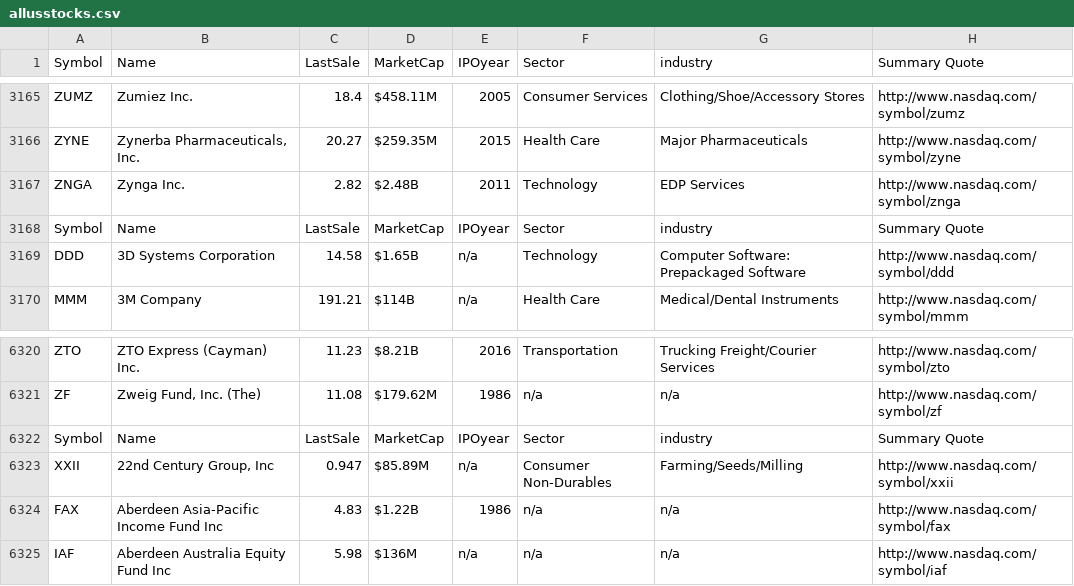
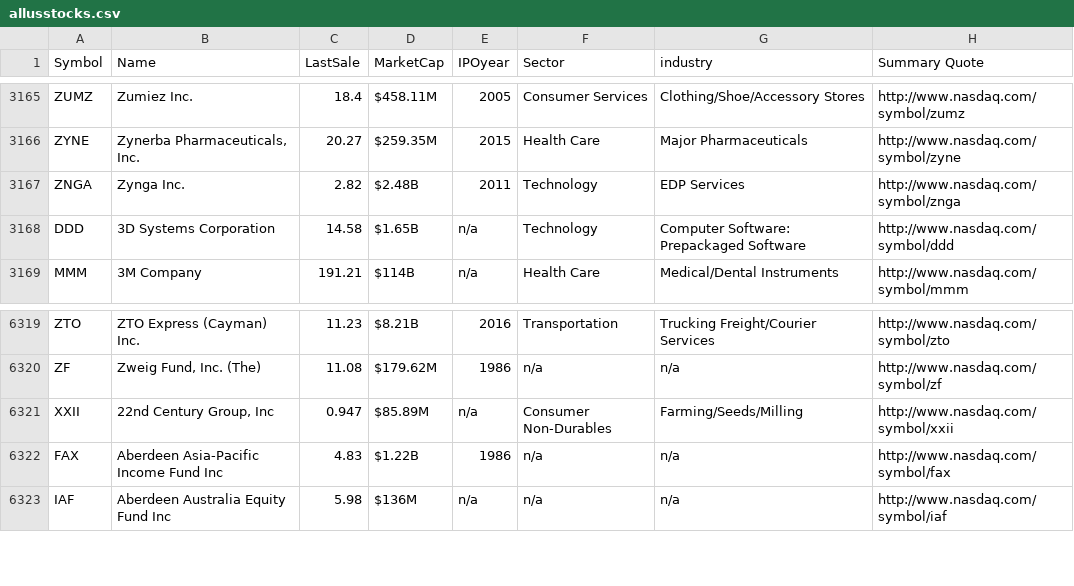
Before and after one commit to jjttcc/tradable-analysis-toolset, a CSV file: db/allusstocks.csv, drawn as a sheet; only a part is shown, gaps mark what is left out.

```diff
--- a/db/allusstocks.csv
+++ b/db/allusstocks.csv
@@ -3167,3 +3167,2 @@
 "ZNGA","Zynga Inc.","2.82","$2.48B","2011","Technology","EDP Services","http://www.nasdaq.com/symbol/znga",
-"Symbol","Name","LastSale","MarketCap","IPOyear","Sector","industry","Summary Quote",
 "DDD","3D Systems Corporation","14.58","$1.65B","n/a","Technology","Computer Software: Prepackaged Software","http://www.nasdaq.com/symbol/ddd",
@@ -6321,3 +6320,2 @@
 "ZF","Zweig Fund, Inc. (The)","11.08","$179.62M","1986","n/a","n/a","http://www.nasdaq.com/symbol/zf",
-"Symbol","Name","LastSale","MarketCap","IPOyear","Sector","industry","Summary Quote",
 "XXII","22nd Century Group, Inc","0.947","$85.89M","n/a","Consumer Non-Durables","Farming/Seeds/Milling","http://www.nasdaq.com/symbol/xxii",
```
Also changed, not shown: db/closedate_links.csv, db/market_closes.csv, 41 other files.
